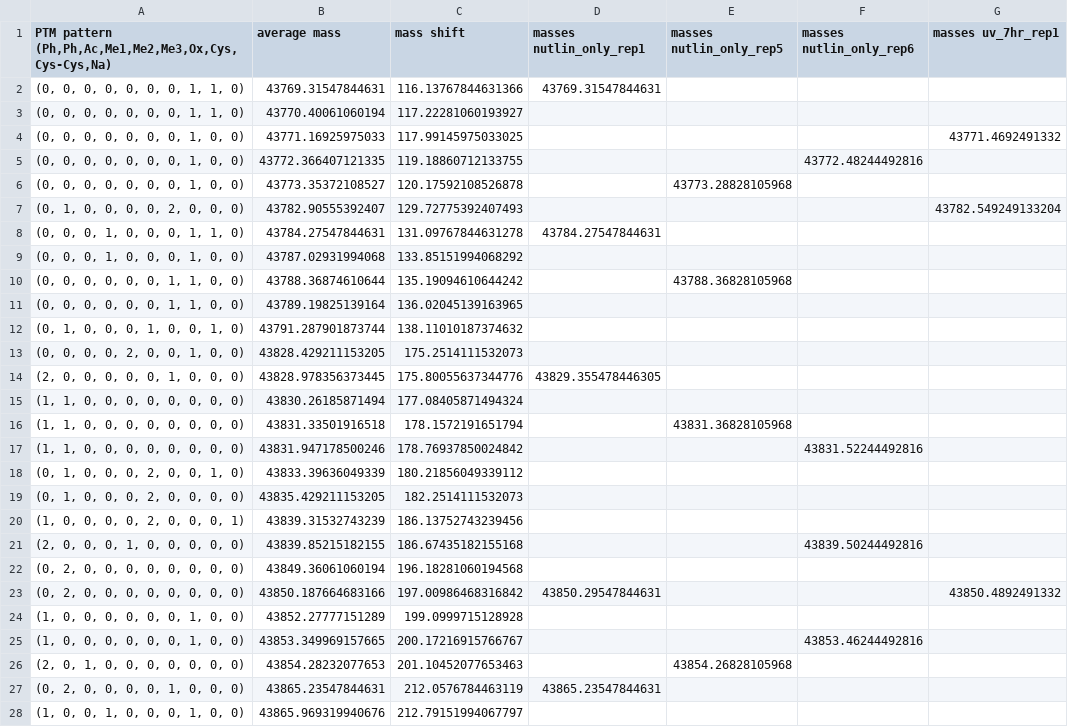
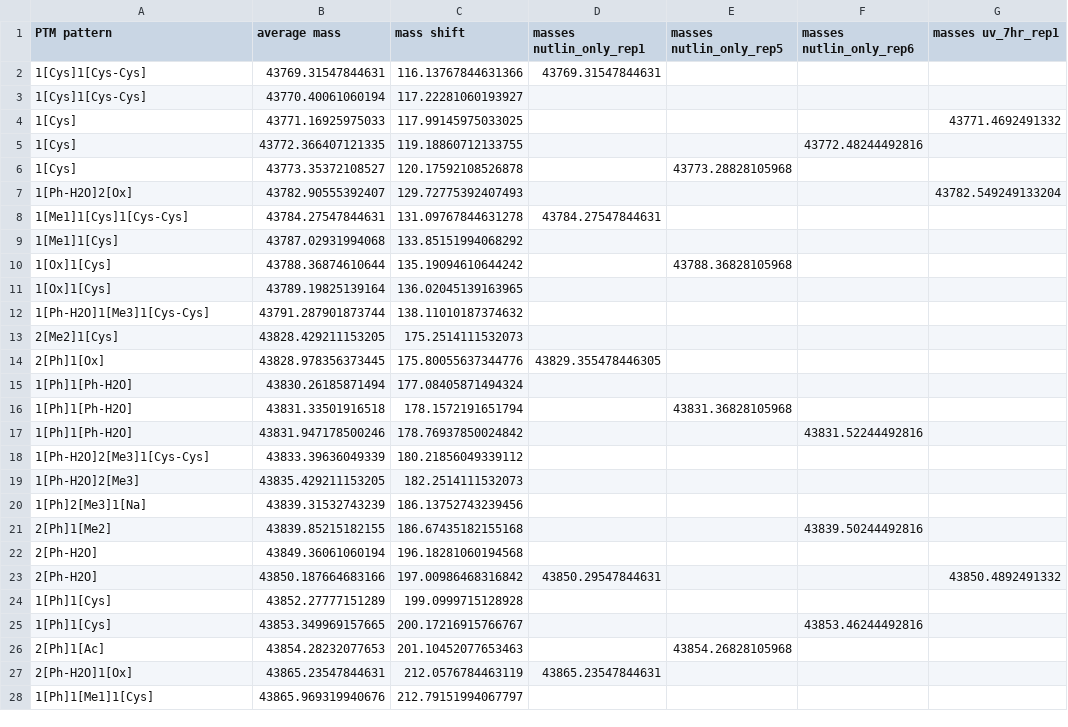
Before and after one commit to marjanfaizi/MSModDetector, a CSV file: output/mass_shifts.csv, drawn as a sheet; only a part is shown; the diff covers the shown part only; the diff names each change by its address in the sheet, - before the commit and + after, or states it on an @@ line.

```diff
--- a/output/mass_shifts.csv
+++ b/output/mass_shifts.csv
-A1: PTM pattern (Ph,Ph,Ac,Me1,Me2,Me3,Ox,Cys,Cys-Cys,Na)
+A1: PTM pattern
-A2:A3 (PTM pattern): (0, 0, 0, 0, 0, 0, 0, 1, 1, 0)
+A2:A3 (PTM pattern): 1[Cys]1[Cys-Cys]
-A4:A6 (PTM pattern): (0, 0, 0, 0, 0, 0, 0, 1, 0, 0)
+A4:A6 (PTM pattern): 1[Cys]
-A7 (PTM pattern): (0, 1, 0, 0, 0, 0, 2, 0, 0, 0)
+A7 (PTM pattern): 1[Ph-H2O]2[Ox]
-A8 (PTM pattern): (0, 0, 0, 1, 0, 0, 0, 1, 1, 0)
+A8 (PTM pattern): 1[Me1]1[Cys]1[Cys-Cys]
-A9 (PTM pattern): (0, 0, 0, 1, 0, 0, 0, 1, 0, 0)
+A9 (PTM pattern): 1[Me1]1[Cys]
-A10:A11 (PTM pattern): (0, 0, 0, 0, 0, 0, 1, 1, 0, 0)
+A10:A11 (PTM pattern): 1[Ox]1[Cys]
-A12 (PTM pattern): (0, 1, 0, 0, 0, 1, 0, 0, 1, 0)
+A12 (PTM pattern): 1[Ph-H2O]1[Me3]1[Cys-Cys]
-A13 (PTM pattern): (0, 0, 0, 0, 2, 0, 0, 1, 0, 0)
+A13 (PTM pattern): 2[Me2]1[Cys]
-A14 (PTM pattern): (2, 0, 0, 0, 0, 0, 1, 0, 0, 0)
+A14 (PTM pattern): 2[Ph]1[Ox]
-A15:A17 (PTM pattern): (1, 1, 0, 0, 0, 0, 0, 0, 0, 0)
+A15:A17 (PTM pattern): 1[Ph]1[Ph-H2O]
-A18 (PTM pattern): (0, 1, 0, 0, 0, 2, 0, 0, 1, 0)
+A18 (PTM pattern): 1[Ph-H2O]2[Me3]1[Cys-Cys]
-A19 (PTM pattern): (0, 1, 0, 0, 0, 2, 0, 0, 0, 0)
+A19 (PTM pattern): 1[Ph-H2O]2[Me3]
-A20 (PTM pattern): (1, 0, 0, 0, 0, 2, 0, 0, 0, 1)
+A20 (PTM pattern): 1[Ph]2[Me3]1[Na]
-A21 (PTM pattern): (2, 0, 0, 0, 1, 0, 0, 0, 0, 0)
+A21 (PTM pattern): 2[Ph]1[Me2]
-A22:A23 (PTM pattern): (0, 2, 0, 0, 0, 0, 0, 0, 0, 0)
+A22:A23 (PTM pattern): 2[Ph-H2O]
-A24:A25 (PTM pattern): (1, 0, 0, 0, 0, 0, 0, 1, 0, 0)
+A24:A25 (PTM pattern): 1[Ph]1[Cys]
-A26 (PTM pattern): (2, 0, 1, 0, 0, 0, 0, 0, 0, 0)
+A26 (PTM pattern): 2[Ph]1[Ac]
-A27 (PTM pattern): (0, 2, 0, 0, 0, 0, 1, 0, 0, 0)
+A27 (PTM pattern): 2[Ph-H2O]1[Ox]
-A28 (PTM pattern): (1, 0, 0, 1, 0, 0, 0, 1, 0, 0)
+A28 (PTM pattern): 1[Ph]1[Me1]1[Cys]
```
Also changed, not shown: 167 edited cells elsewhere in this file, data/modifications/modifications_P04637.csv, data/modifications/modifications_Q02750.csv, 3 other files.
